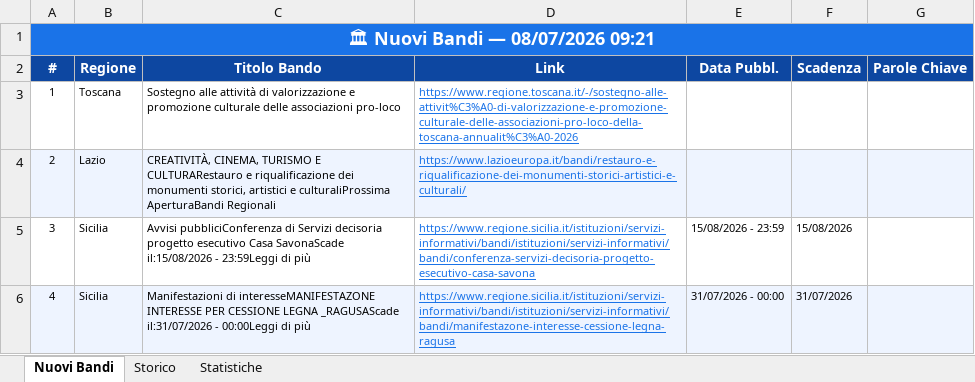
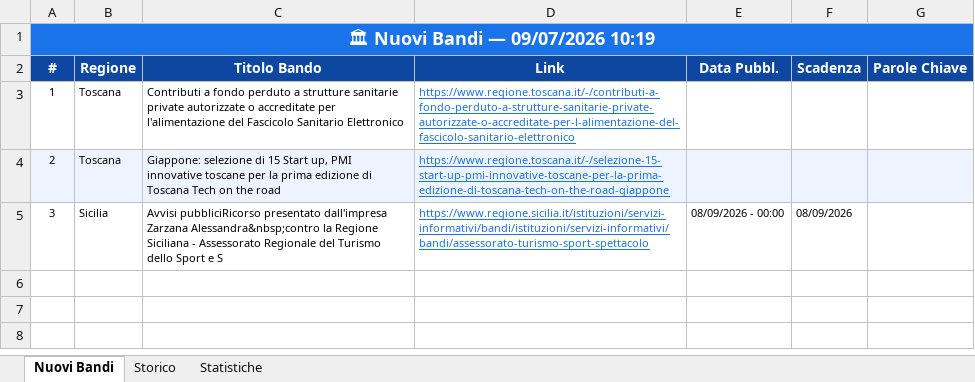
Before and after one commit to cdalvise/bandi-monitor, an Excel workbook: data/bandi_export.xlsx, sheet Nuovi Bandi, drawn as a sheet; values as stored, in another font and other column widths than the file's, no borders; the diff names each change by its address in the sheet, - before the commit and + after, or states it on an @@ line.

```diff
--- a/data/bandi_export.xlsx (sheet Nuovi Bandi)
+++ b/data/bandi_export.xlsx (sheet Nuovi Bandi)
-A1 (#): 🏛 Nuovi Bandi — 08/07/2026 09:21
+A1 (#): 🏛 Nuovi Bandi — 09/07/2026 10:19
-C3 (Titolo Bando): Sostegno alle attività di valorizzazione e promozione culturale delle associazioni pro-loco
+C3 (Titolo Bando): Contributi a fondo perduto a strutture sanitarie private autorizzate o accreditate per l'alimentazione del Fascicolo Sanitario Elettronico
-D3 (Link): https://www.regione.toscana.it/-/sostegno-alle-attivit%C3%A0-di-valorizzazione-e-promozione-culturale-delle-associazioni-pro-loco-della-toscana-annualit%C3%A0-2026
+D3 (Link): https://www.regione.toscana.it/-/contributi-a-fondo-perduto-a-strutture-sanitarie-private-autorizzate-o-accreditate-per-l-alimentazione-del-fascicolo-sanitario-elettronico
-B4 (Regione): Lazio
+B4 (Regione): Toscana
-C4 (Titolo Bando): CREATIVITÀ, CINEMA, TURISMO E CULTURARestauro e riqualificazione dei monumenti storici, artistici e culturaliProssima AperturaBandi Regionali
+C4 (Titolo Bando): Giappone: selezione di 15 Start up, PMI innovative toscane per la prima edizione di Toscana Tech on the road
-D4 (Link): https://www.lazioeuropa.it/bandi/restauro-e-riqualificazione-dei-monumenti-storici-artistici-e-culturali/
+D4 (Link): https://www.regione.toscana.it/-/selezione-15-start-up-pmi-innovative-toscane-per-la-prima-edizione-di-toscana-tech-on-the-road-giappone
-C5 (Titolo Bando): Avvisi pubbliciConferenza di Servizi decisoria progetto esecutivo Casa SavonaScade il:15/08/2026 - 23:59Leggi di più
+C5 (Titolo Bando): Avvisi pubbliciRicorso presentato dall'impresa Zarzana Alessandra&nbsp;contro la Regione Siciliana - Assessorato Regionale del Turismo dello Sport e S
-D5 (Link): https://www.regione.sicilia.it/istituzioni/servizi-informativi/bandi/istituzioni/servizi-informativi/bandi/conferenza-servizi-decisoria-progetto-esecutivo-casa-savona
+D5 (Link): https://www.regione.sicilia.it/istituzioni/servizi-informativi/bandi/istituzioni/servizi-informativi/bandi/assessorato-turismo-sport-spettacolo
-E5 (Data Pubbl.): 15/08/2026 - 23:59
+E5 (Data Pubbl.): 08/09/2026 - 00:00
-F5 (Scadenza): 15/08/2026
+F5 (Scadenza): 08/09/2026
-row 6: 4 | Sicilia | Manifestazioni di interesseMANIFESTAZONE INTERESSE PER CESSIONE LEGNA _RAGUSAScade il:31/07/2026 - 00:00Leggi di più | https://www.regione.sicilia.it/istituzioni/servizi-informativi/bandi/istituzioni/servizi-informativi/bandi/manifestazone-interesse-cessione-legna-ragusa | 31/07/2026 - 00:00 | 31/07/2026
```
Also changed, not shown: sheet Storico, sheet Statistiche, 1 other file.
